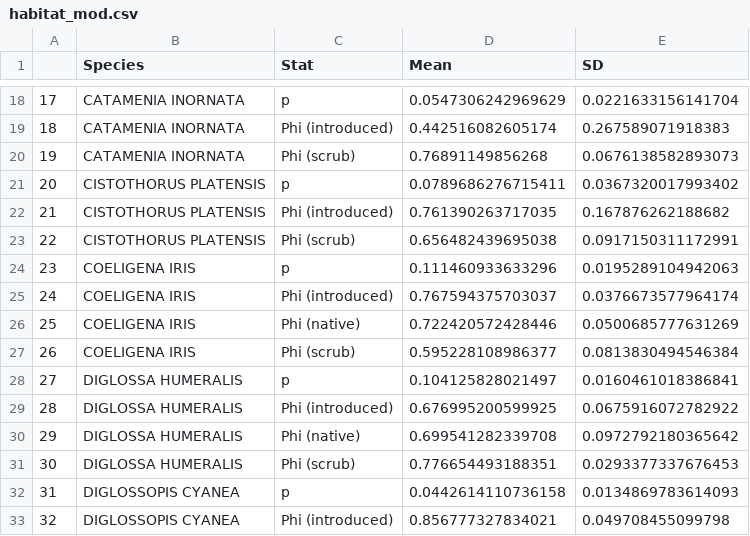
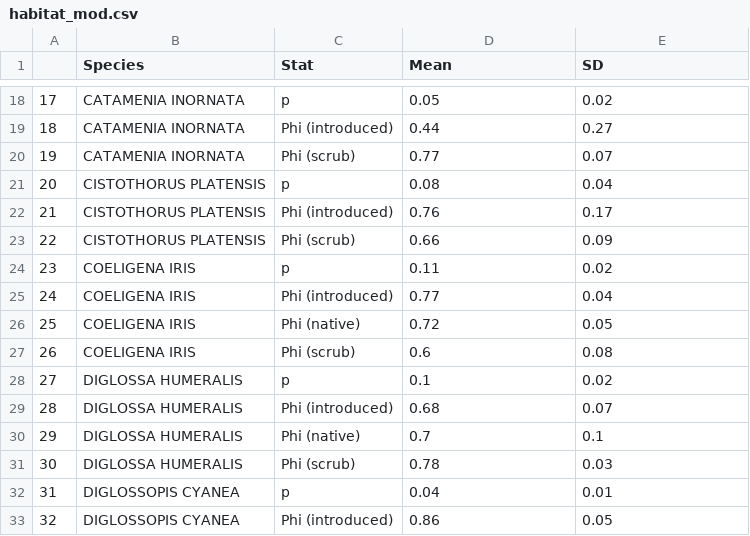
Before and after one commit to laurajanegraham/ecuador_survival, a CSV file: results/habitat_mod.csv, drawn as a sheet; only a part is shown, gaps mark what is left out; the diff covers the shown part only.

```diff
--- a/results/habitat_mod.csv
+++ b/results/habitat_mod.csv
@@ -18,16 +18,16 @@
-"17","CATAMENIA INORNATA","p",0.0547306242969629,0.0221633156141704
-"18","CATAMENIA INORNATA","Phi (introduced)",0.442516082605174,0.267589071918383
-"19","CATAMENIA INORNATA","Phi (scrub)",0.76891149856268,0.0676138582893073
-"20","CISTOTHORUS PLATENSIS","p",0.0789686276715411,0.0367320017993402
-"21","CISTOTHORUS PLATENSIS","Phi (introduced)",0.761390263717035,0.167876262188682
-"22","CISTOTHORUS PLATENSIS","Phi (scrub)",0.656482439695038,0.0917150311172991
-"23","COELIGENA IRIS","p",0.111460933633296,0.0195289104942063
-"24","COELIGENA IRIS","Phi (introduced)",0.767594375703037,0.0376673577964174
-"25","COELIGENA IRIS","Phi (native)",0.722420572428446,0.0500685777631269
-"26","COELIGENA IRIS","Phi (scrub)",0.595228108986377,0.0813830494546384
-"27","DIGLOSSA HUMERALIS","p",0.104125828021497,0.0160461018386841
-"28","DIGLOSSA HUMERALIS","Phi (introduced)",0.676995200599925,0.0675916072782922
-"29","DIGLOSSA HUMERALIS","Phi (native)",0.699541282339708,0.0972792180365642
-"30","DIGLOSSA HUMERALIS","Phi (scrub)",0.776654493188351,0.0293377337676453
-"31","DIGLOSSOPIS CYANEA","p",0.0442614110736158,0.0134869783614093
-"32","DIGLOSSOPIS CYANEA","Phi (introduced)",0.856777327834021,0.049708455099798
+"17","CATAMENIA INORNATA","p",0.05,0.02
+"18","CATAMENIA INORNATA","Phi (introduced)",0.44,0.27
+"19","CATAMENIA INORNATA","Phi (scrub)",0.77,0.07
+"20","CISTOTHORUS PLATENSIS","p",0.08,0.04
+"21","CISTOTHORUS PLATENSIS","Phi (introduced)",0.76,0.17
+"22","CISTOTHORUS PLATENSIS","Phi (scrub)",0.66,0.09
+"23","COELIGENA IRIS","p",0.11,0.02
+"24","COELIGENA IRIS","Phi (introduced)",0.77,0.04
+"25","COELIGENA IRIS","Phi (native)",0.72,0.05
+"26","COELIGENA IRIS","Phi (scrub)",0.6,0.08
+"27","DIGLOSSA HUMERALIS","p",0.1,0.02
+"28","DIGLOSSA HUMERALIS","Phi (introduced)",0.68,0.07
+"29","DIGLOSSA HUMERALIS","Phi (native)",0.7,0.1
+"30","DIGLOSSA HUMERALIS","Phi (scrub)",0.78,0.03
+"31","DIGLOSSOPIS CYANEA","p",0.04,0.01
+"32","DIGLOSSOPIS CYANEA","Phi (introduced)",0.86,0.05
```
Also changed, not shown: 154 edited cells elsewhere in this file, 3 other files.
